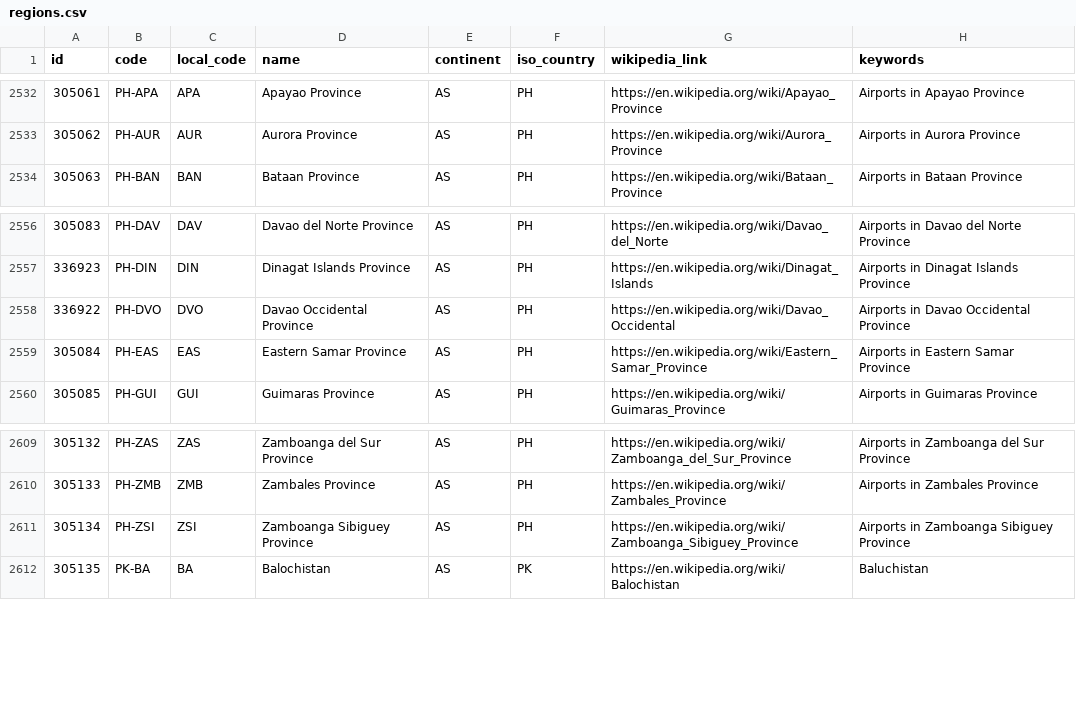
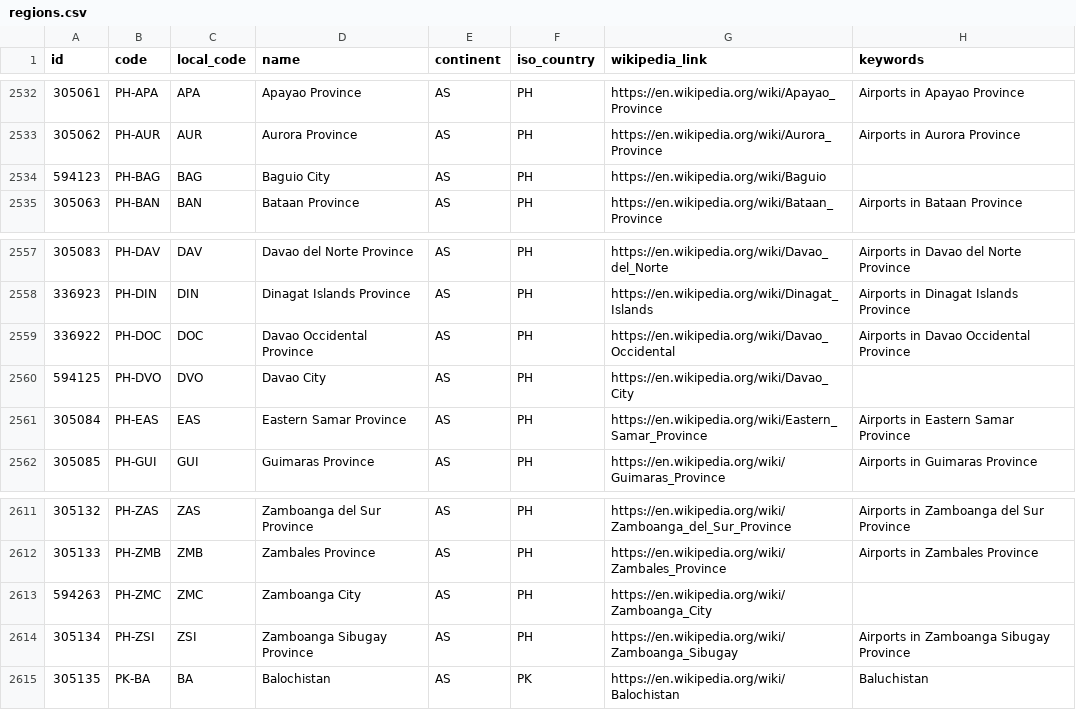
Before and after one commit to davidmegginson/ourairports-data, a CSV file: regions.csv, drawn as a sheet; only a part is shown, gaps mark what is left out.

Commit message:
data update

```diff
--- a/regions.csv
+++ b/regions.csv
@@ -2533,2 +2533,3 @@
 305062,"PH-AUR","AUR","Aurora Province","AS","PH","https://en.wikipedia.org/wiki/Aurora_Province","Airports in Aurora Province"
+594123,"PH-BAG","BAG","Baguio City","AS","PH","https://en.wikipedia.org/wiki/Baguio",
 305063,"PH-BAN","BAN","Bataan Province","AS","PH","https://en.wikipedia.org/wiki/Bataan_Province","Airports in Bataan Province"
@@ -2557,3 +2558,4 @@
 336923,"PH-DIN","DIN","Dinagat Islands Province","AS","PH","https://en.wikipedia.org/wiki/Dinagat_Islands","Airports in Dinagat Islands Province"
-336922,"PH-DVO","DVO","Davao Occidental Province","AS","PH","https://en.wikipedia.org/wiki/Davao_Occidental","Airports in Davao Occidental Province"
+336922,"PH-DOC","DOC","Davao Occidental Province","AS","PH","https://en.wikipedia.org/wiki/Davao_Occidental","Airports in Davao Occidental Province"
+594125,"PH-DVO","DVO","Davao City","AS","PH","https://en.wikipedia.org/wiki/Davao_City",
 305084,"PH-EAS","EAS","Eastern Samar Province","AS","PH","https://en.wikipedia.org/wiki/Eastern_Samar_Province","Airports in Eastern Samar Province"
@@ -2610,3 +2612,4 @@
 305133,"PH-ZMB","ZMB","Zambales Province","AS","PH","https://en.wikipedia.org/wiki/Zambales_Province","Airports in Zambales Province"
-305134,"PH-ZSI","ZSI","Zamboanga Sibiguey Province","AS","PH","https://en.wikipedia.org/wiki/Zamboanga_Sibiguey_Province","Airports in Zamboanga Sibiguey Province"
+594263,"PH-ZMC","ZMC","Zamboanga City","AS","PH","https://en.wikipedia.org/wiki/Zamboanga_City",
+305134,"PH-ZSI","ZSI","Zamboanga Sibugay Province","AS","PH","https://en.wikipedia.org/wiki/Zamboanga_Sibugay","Airports in Zamboanga Sibugay Province"
 305135,"PK-BA","BA","Balochistan","AS","PK","https://en.wikipedia.org/wiki/Balochistan","Baluchistan"
```
Also changed, not shown: 1 other file.
